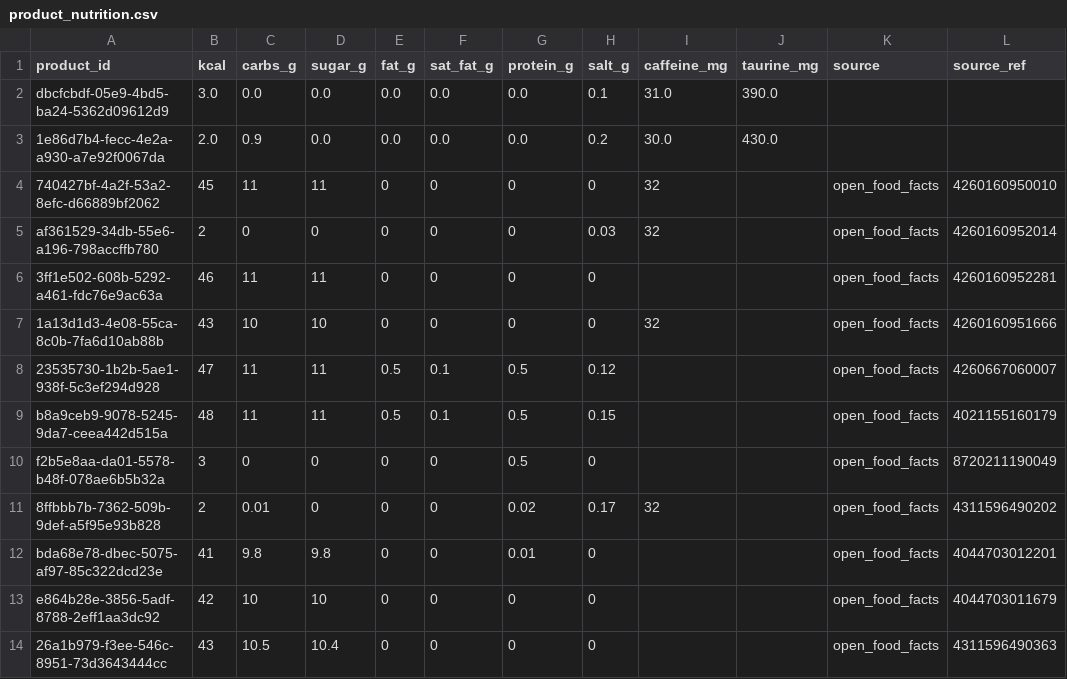
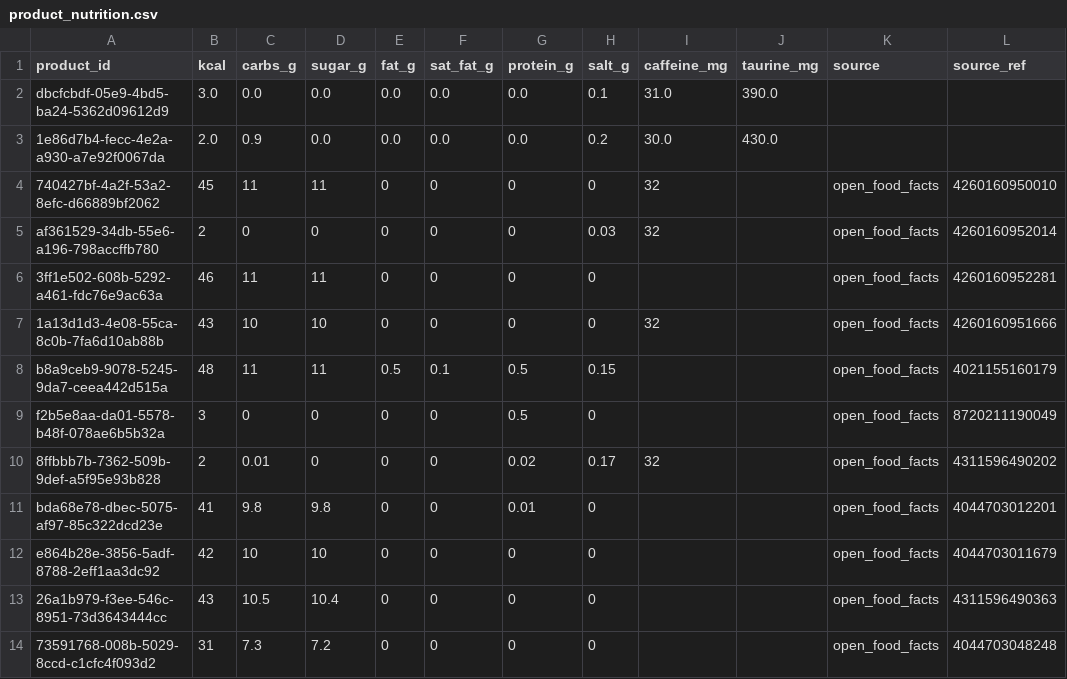
Before and after one commit to CanspotOrga/canspotapp, a CSV file: supabase/data/product_nutrition.csv, drawn as a sheet; only a part is shown; the shorter side is filled out with more unchanged rows.

```diff
--- a/supabase/data/product_nutrition.csv
+++ b/supabase/data/product_nutrition.csv
@@ -7,3 +7,2 @@ af361529-34db-55e6-a196-798accffb780,2,0,0,0,0,0,0.03,32,,open_food_facts,426016
 1a13d1d3-4e08-55ca-8c0b-7fa6d10ab88b,43,10,10,0,0,0,0,32,,open_food_facts,4260160951666
-23535730-1b2b-5ae1-938f-5c3ef294d928,47,11,11,0.5,0.1,0.5,0.12,,,open_food_facts,4260667060007
 b8a9ceb9-9078-5245-9da7-ceea442d515a,48,11,11,0.5,0.1,0.5,0.15,,,open_food_facts,4021155160179
```
Also changed, not shown: supabase/data/brands.csv, supabase/data/products.csv, 3 other files.
